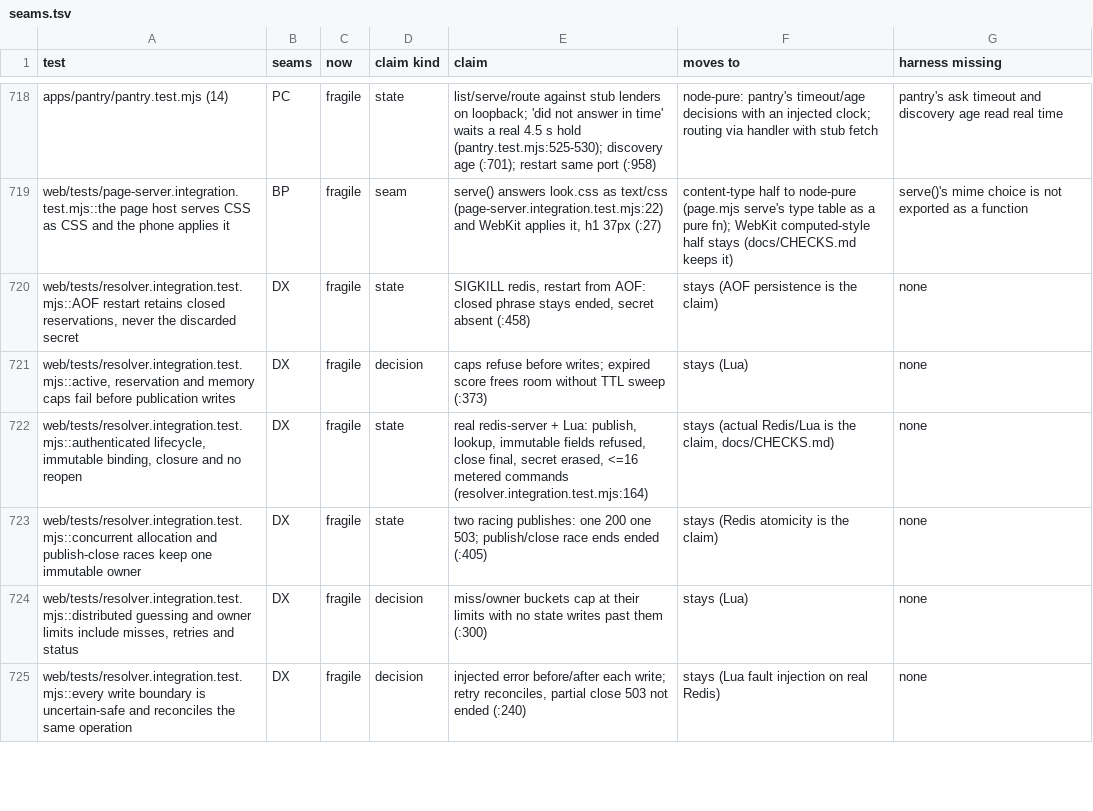
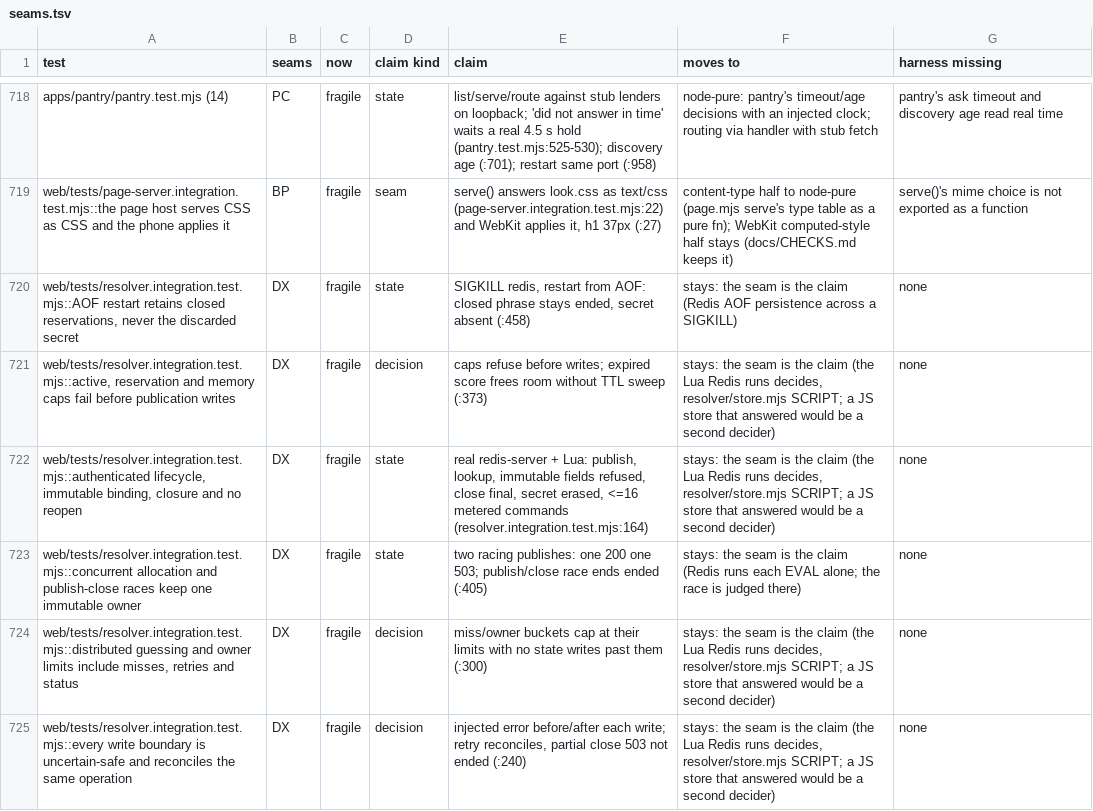
Before and after one commit to alexsbryan/svrngs, a TSV file: docs/seams.tsv, drawn as a sheet; only a part is shown, gaps mark what is left out; the diff covers the shown part only.

Commit message:
test: retire the Redis suite's copy of the whole-response timeout
Its claim is the unit tier's since 59bbb928
(resolver-contracts.test.mjs, mocked setTimeout); this copy cost 8 s of
wall clock and never touched Redis. The eleven left stay, each the
seam's claim: the Lua Redis runs decides (resolver/store.mjs SCRIPT).
Runs: resolver-contracts 6 pass; resolver.integration 11 pass.

```diff
--- a/docs/seams.tsv
+++ b/docs/seams.tsv
@@ -719,7 +719,7 @@ apps/pantry/pantry.test.mjs (14)	PC	fragile	state	list/serve/route against stub
 web/tests/page-server.integration.test.mjs::the page host serves CSS as CSS and the phone applies it	BP	fragile	seam	serve() answers look.css as text/css (page-server.integration.test.mjs:22) and WebKit applies it, h1 37px (:27)	content-type half to node-pure (page.mjs serve's type table as a pure fn); WebKit computed-style half stays (docs/CHECKS.md keeps it)	serve()'s mime choice is not exported as a function
-web/tests/resolver.integration.test.mjs::AOF restart retains closed reservations, never the discarded secret	DX	fragile	state	SIGKILL redis, restart from AOF: closed phrase stays ended, secret absent (:458)	stays (AOF persistence is the claim)	none
-web/tests/resolver.integration.test.mjs::active, reservation and memory caps fail before publication writes	DX	fragile	decision	caps refuse before writes; expired score frees room without TTL sweep (:373)	stays (Lua)	none
-web/tests/resolver.integration.test.mjs::authenticated lifecycle, immutable binding, closure and no reopen	DX	fragile	state	real redis-server + Lua: publish, lookup, immutable fields refused, close final, secret erased, <=16 metered commands (resolver.integration.test.mjs:164)	stays (actual Redis/Lua is the claim, docs/CHECKS.md)	none
-web/tests/resolver.integration.test.mjs::concurrent allocation and publish-close races keep one immutable owner	DX	fragile	state	two racing publishes: one 200 one 503; publish/close race ends ended (:405)	stays (Redis atomicity is the claim)	none
-web/tests/resolver.integration.test.mjs::distributed guessing and owner limits include misses, retries and status	DX	fragile	decision	miss/owner buckets cap at their limits with no state writes past them (:300)	stays (Lua)	none
-web/tests/resolver.integration.test.mjs::every write boundary is uncertain-safe and reconciles the same operation	DX	fragile	decision	injected error before/after each write; retry reconciles, partial close 503 not ended (:240)	stays (Lua fault injection on real Redis)	none
+web/tests/resolver.integration.test.mjs::AOF restart retains closed reservations, never the discarded secret	DX	fragile	state	SIGKILL redis, restart from AOF: closed phrase stays ended, secret absent (:458)	stays: the seam is the claim (Redis AOF persistence across a SIGKILL)	none
+web/tests/resolver.integration.test.mjs::active, reservation and memory caps fail before publication writes	DX	fragile	decision	caps refuse before writes; expired score frees room without TTL sweep (:373)	stays: the seam is the claim (the Lua Redis runs decides, resolver/store.mjs SCRIPT; a JS store that answered would be a second decider)	none
+web/tests/resolver.integration.test.mjs::authenticated lifecycle, immutable binding, closure and no reopen	DX	fragile	state	real redis-server + Lua: publish, lookup, immutable fields refused, close final, secret erased, <=16 metered commands (resolver.integration.test.mjs:164)	stays: the seam is the claim (the Lua Redis runs decides, resolver/store.mjs SCRIPT; a JS store that answered would be a second decider)	none
+web/tests/resolver.integration.test.mjs::concurrent allocation and publish-close races keep one immutable owner	DX	fragile	state	two racing publishes: one 200 one 503; publish/close race ends ended (:405)	stays: the seam is the claim (Redis runs each EVAL alone; the race is judged there)	none
+web/tests/resolver.integration.test.mjs::distributed guessing and owner limits include misses, retries and status	DX	fragile	decision	miss/owner buckets cap at their limits with no state writes past them (:300)	stays: the seam is the claim (the Lua Redis runs decides, resolver/store.mjs SCRIPT; a JS store that answered would be a second decider)	none
+web/tests/resolver.integration.test.mjs::every write boundary is uncertain-safe and reconciles the same operation	DX	fragile	decision	injected error before/after each write; retry reconciles, partial close 503 not ended (:240)	stays: the seam is the claim (the Lua Redis runs decides, resolver/store.mjs SCRIPT; a JS store that answered would be a second decider)	none
```
Also changed, not shown: 8 edited cells elsewhere in this file, 2 other files.
